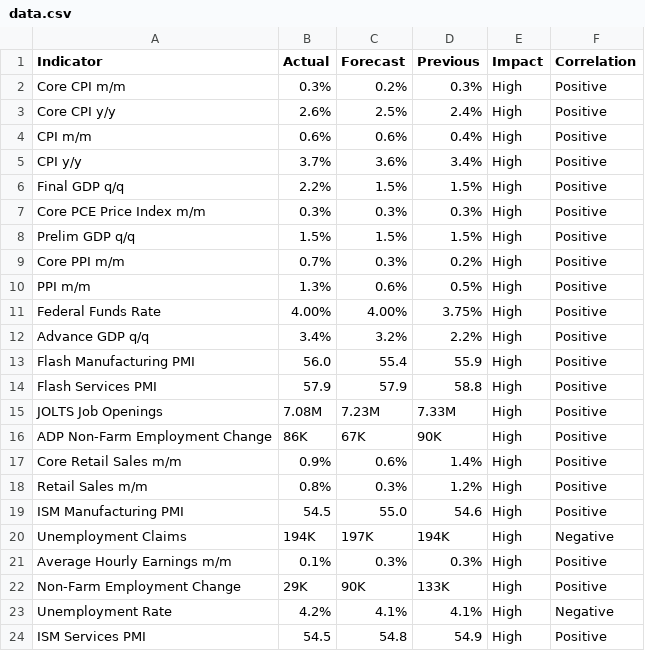
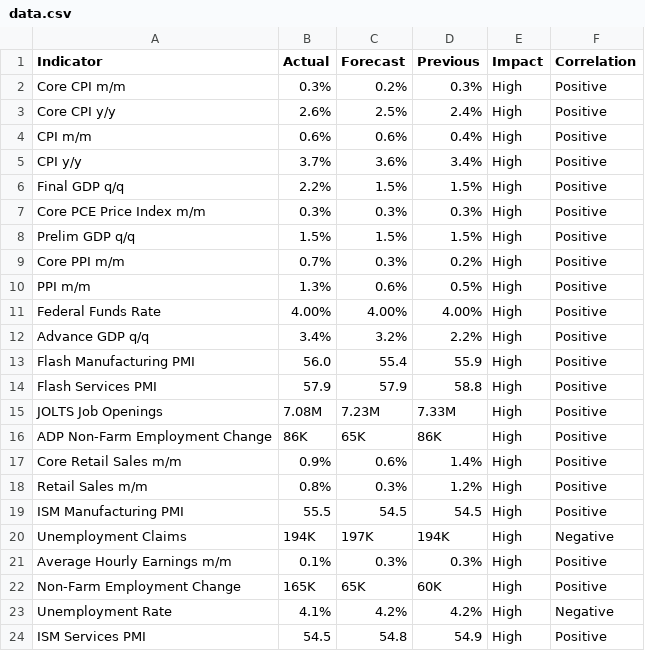
Before and after one commit to nithish72-web/macrolens, a CSV file: data.csv, drawn as a sheet.

Commit message:
Update data.csv

```diff
--- a/data.csv
+++ b/data.csv
@@ -10,3 +10,3 @@ Core PPI m/m,0.7%,0.3%,0.2%,High,Positive
 PPI m/m,1.3%,0.6%,0.5%,High,Positive
-Federal Funds Rate,4.00%,4.00%,3.75%,High,Positive
+Federal Funds Rate,4.00%,4.00%,4.00%,High,Positive
 Advance GDP q/q,3.4%,3.2%,2.2%,High,Positive
@@ -15,10 +15,10 @@ Flash Services PMI,57.9,57.9,58.8,High,Positive
 JOLTS Job Openings,7.08M,7.23M,7.33M,High,Positive
-ADP Non-Farm Employment Change,86K,67K,90K,High,Positive
+ADP Non-Farm Employment Change,86K,65K,86K,High,Positive
 Core Retail Sales m/m,0.9%,0.6%,1.4%,High,Positive
 Retail Sales m/m,0.8%,0.3%,1.2%,High,Positive
-ISM Manufacturing PMI,54.5,55.0,54.6,High,Positive
+ISM Manufacturing PMI,55.5,54.5,54.5,High,Positive
 Unemployment Claims,194K,197K,194K,High,Negative
 Average Hourly Earnings m/m,0.1%,0.3%,0.3%,High,Positive
-Non-Farm Employment Change,29K,90K,133K,High,Positive
-Unemployment Rate,4.2%,4.1%,4.1%,High,Negative
+Non-Farm Employment Change,165K,65K,60K,High,Positive
+Unemployment Rate,4.1%,4.2%,4.2%,High,Negative
 ISM Services PMI,54.5,54.8,54.9,High,Positive
```
